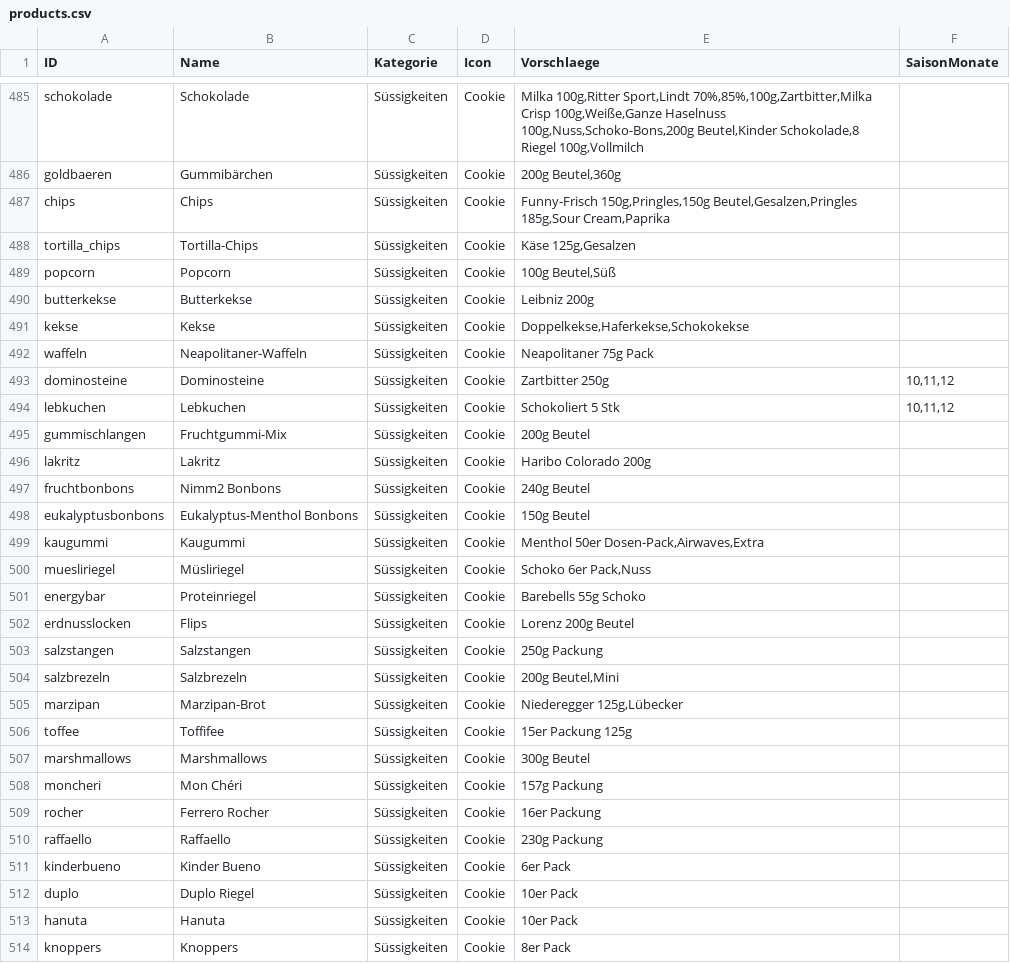
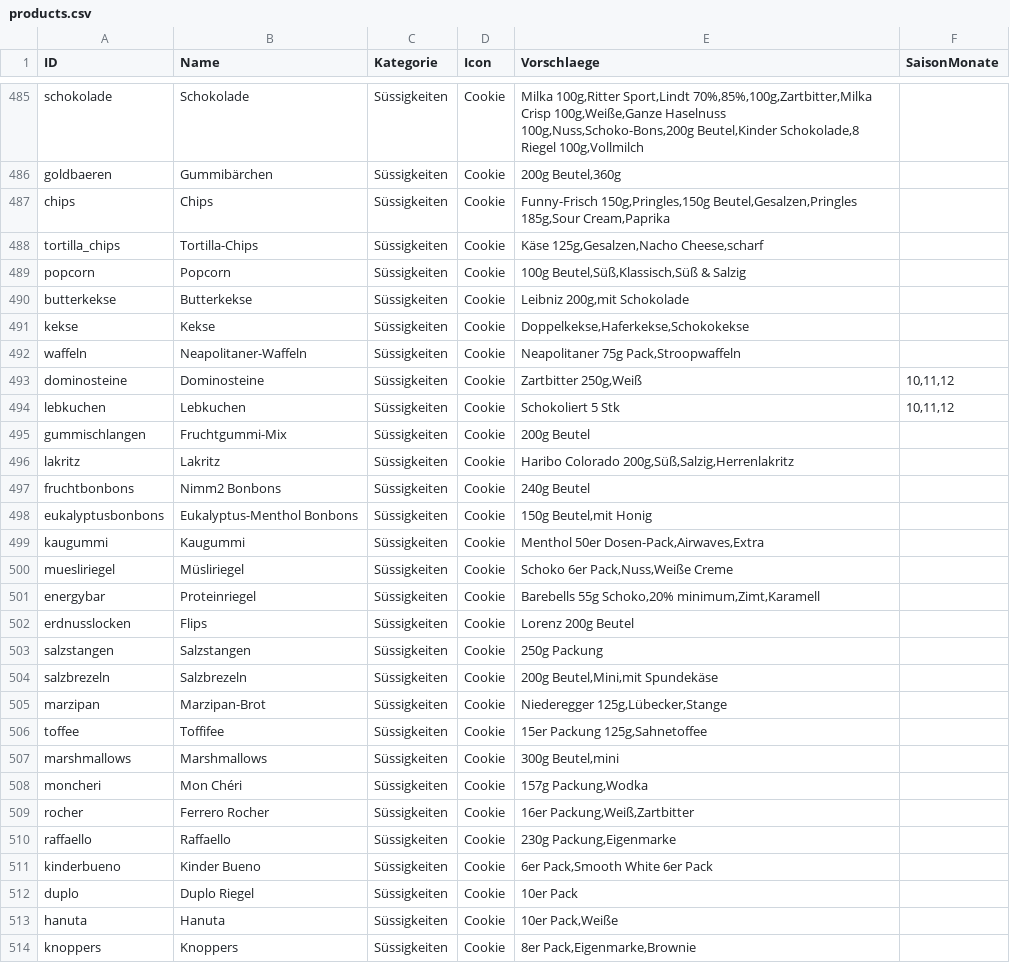
Before and after one commit to Misterwanwa/Tischplan, a CSV file: public/products.csv, drawn as a sheet; only a part is shown, gaps mark what is left out; the diff covers the shown part only.

Commit message:
feat(products): sync updated product details to products.csv and bump to v1.10.9 (Kaiserschmarrn)

```diff
--- a/public/products.csv
+++ b/public/products.csv
@@ -487,28 +487,28 @@ goldbaeren;Gummibärchen;Süssigkeiten;Cookie;200g Beutel,360g;
 chips;Chips;Süssigkeiten;Cookie;Funny-Frisch 150g,Pringles,150g Beutel,Gesalzen,Pringles 185g,Sour Cream,Paprika;
-tortilla_chips;Tortilla-Chips;Süssigkeiten;Cookie;Käse 125g,Gesalzen;
-popcorn;Popcorn;Süssigkeiten;Cookie;100g Beutel,Süß;
-butterkekse;Butterkekse;Süssigkeiten;Cookie;Leibniz 200g;
+tortilla_chips;Tortilla-Chips;Süssigkeiten;Cookie;Käse 125g,Gesalzen,Nacho Cheese,scharf;
+popcorn;Popcorn;Süssigkeiten;Cookie;100g Beutel,Süß,Klassisch,Süß & Salzig;
+butterkekse;Butterkekse;Süssigkeiten;Cookie;Leibniz 200g,mit Schokolade;
 kekse;Kekse;Süssigkeiten;Cookie;Doppelkekse,Haferkekse,Schokokekse;
-waffeln;Neapolitaner-Waffeln;Süssigkeiten;Cookie;Neapolitaner 75g Pack;
-dominosteine;Dominosteine;Süssigkeiten;Cookie;Zartbitter 250g;10,11,12
+waffeln;Neapolitaner-Waffeln;Süssigkeiten;Cookie;Neapolitaner 75g Pack,Stroopwaffeln;
+dominosteine;Dominosteine;Süssigkeiten;Cookie;Zartbitter 250g,Weiß;10,11,12
 lebkuchen;Lebkuchen;Süssigkeiten;Cookie;Schokoliert 5 Stk;10,11,12
 gummischlangen;Fruchtgummi-Mix;Süssigkeiten;Cookie;200g Beutel;
-lakritz;Lakritz;Süssigkeiten;Cookie;Haribo Colorado 200g;
+lakritz;Lakritz;Süssigkeiten;Cookie;Haribo Colorado 200g,Süß,Salzig,Herrenlakritz;
 fruchtbonbons;Nimm2 Bonbons;Süssigkeiten;Cookie;240g Beutel;
-eukalyptusbonbons;Eukalyptus-Menthol Bonbons;Süssigkeiten;Cookie;150g Beutel;
+eukalyptusbonbons;Eukalyptus-Menthol Bonbons;Süssigkeiten;Cookie;150g Beutel,mit Honig;
 kaugummi;Kaugummi;Süssigkeiten;Cookie;Menthol 50er Dosen-Pack,Airwaves,Extra;
-muesliriegel;Müsliriegel;Süssigkeiten;Cookie;Schoko 6er Pack,Nuss;
-energybar;Proteinriegel;Süssigkeiten;Cookie;Barebells 55g Schoko;
+muesliriegel;Müsliriegel;Süssigkeiten;Cookie;Schoko 6er Pack,Nuss,Weiße Creme;
+energybar;Proteinriegel;Süssigkeiten;Cookie;Barebells 55g Schoko,20% minimum,Zimt,Karamell;
 erdnusslocken;Flips;Süssigkeiten;Cookie;Lorenz 200g Beutel;
 salzstangen;Salzstangen;Süssigkeiten;Cookie;250g Packung;
-salzbrezeln;Salzbrezeln;Süssigkeiten;Cookie;200g Beutel,Mini;
-marzipan;Marzipan-Brot;Süssigkeiten;Cookie;Niederegger 125g,Lübecker;
-toffee;Toffifee;Süssigkeiten;Cookie;15er Packung 125g;
-marshmallows;Marshmallows;Süssigkeiten;Cookie;300g Beutel;
-moncheri;Mon Chéri;Süssigkeiten;Cookie;157g Packung;
-rocher;Ferrero Rocher;Süssigkeiten;Cookie;16er Packung;
-raffaello;Raffaello;Süssigkeiten;Cookie;230g Packung;
-kinderbueno;Kinder Bueno;Süssigkeiten;Cookie;6er Pack;
+salzbrezeln;Salzbrezeln;Süssigkeiten;Cookie;200g Beutel,Mini,mit Spundekäse;
+marzipan;Marzipan-Brot;Süssigkeiten;Cookie;Niederegger 125g,Lübecker,Stange;
+toffee;Toffifee;Süssigkeiten;Cookie;15er Packung 125g,Sahnetoffee;
+marshmallows;Marshmallows;Süssigkeiten;Cookie;300g Beutel,mini;
+moncheri;Mon Chéri;Süssigkeiten;Cookie;157g Packung,Wodka;
+rocher;Ferrero Rocher;Süssigkeiten;Cookie;16er Packung,Weiß,Zartbitter;
+raffaello;Raffaello;Süssigkeiten;Cookie;230g Packung,Eigenmarke;
+kinderbueno;Kinder Bueno;Süssigkeiten;Cookie;6er Pack,Smooth White 6er Pack;
 duplo;Duplo Riegel;Süssigkeiten;Cookie;10er Pack;
-hanuta;Hanuta;Süssigkeiten;Cookie;10er Pack;
-knoppers;Knoppers;Süssigkeiten;Cookie;8er Pack;
+hanuta;Hanuta;Süssigkeiten;Cookie;10er Pack,Weiße;
+knoppers;Knoppers;Süssigkeiten;Cookie;8er Pack,Eigenmarke,Brownie;
```
Also changed, not shown: 15 edited cells elsewhere in this file, 3 other files.
